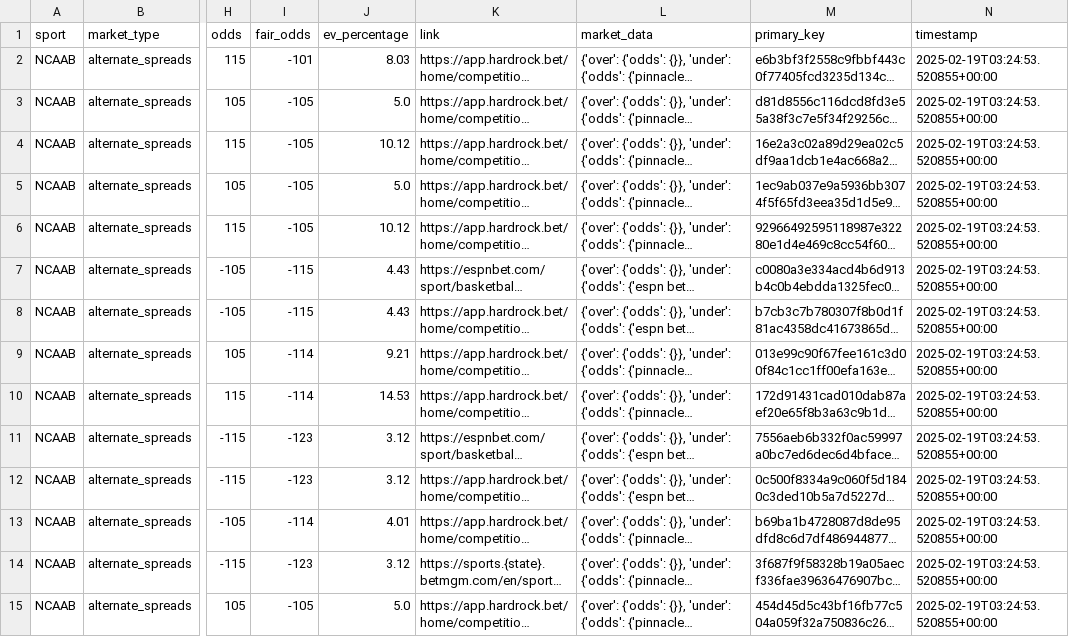
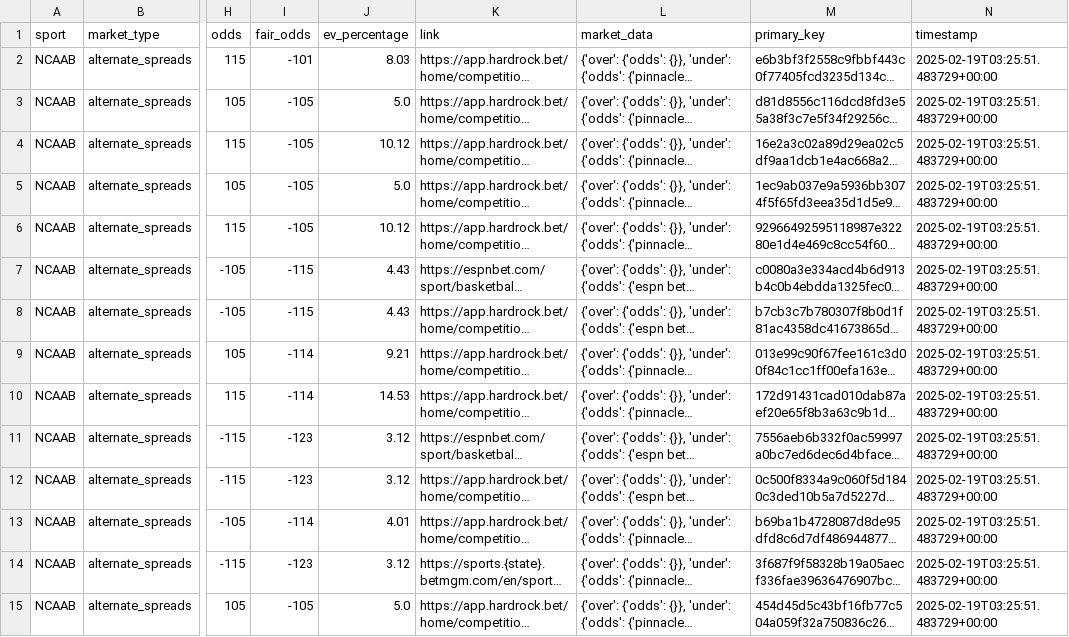
Before and after one commit to PickaxeSportsBets/backend, a CSV file: src/findBets/ev_opportunities.csv, drawn as a sheet; only a part is shown, gaps mark what is left out; long unchanged cells end in …; the diff covers the shown part only; the diff names each change by its address in the sheet, - before the commit and + after, or states it on an @@ line.

```diff
--- a/src/findBets/ev_opportunities.csv
+++ b/src/findBets/ev_opportunities.csv
-N2:N15 (timestamp): 2025-02-19T03:24:53.520855+00:00
+N2:N15 (timestamp): 2025-02-19T03:25:51.483729+00:00
```
Also changed, not shown: 52 edited cells elsewhere in this file, 3 other files.
